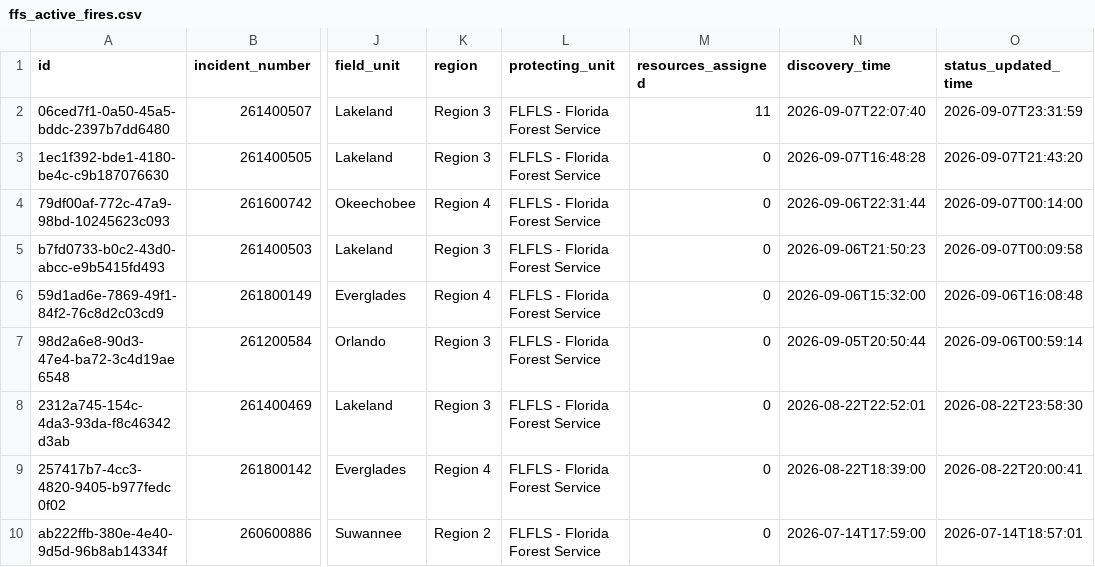
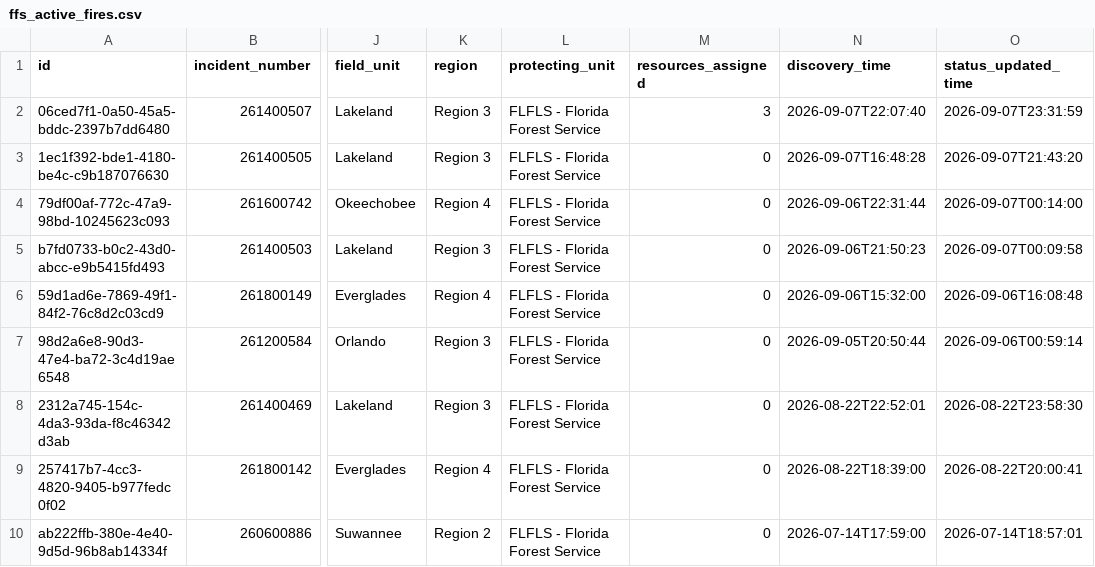
Before and after one commit to SunSentinel/wildfire-tracking-map, a CSV file: ffs_active_fires.csv, drawn as a sheet; only a part is shown, gaps mark what is left out; the diff names each change by its address in the sheet, - before the commit and + after, or states it on an @@ line.

```diff
--- a/ffs_active_fires.csv
+++ b/ffs_active_fires.csv
-M2 (resources_assigned): 11
+M2 (resources_assigned): 3
```
Also changed, not shown: 2 other files.
